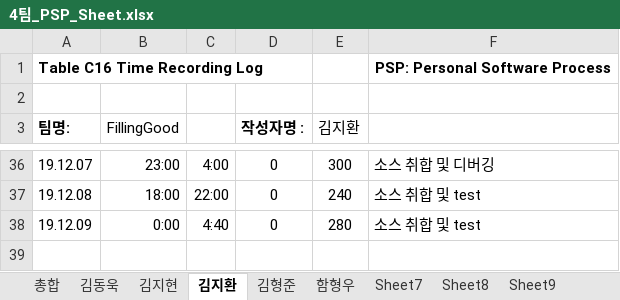
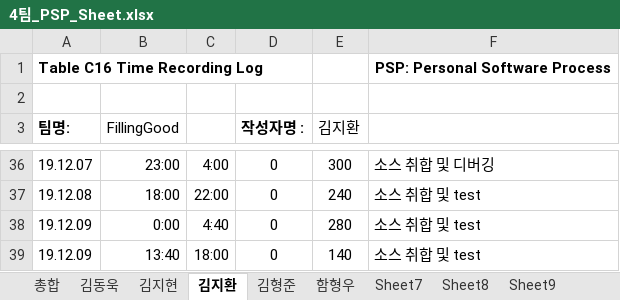
Before and after one commit to 7hong13/FillingGood, an Excel workbook: 4팀_PSP_Sheet.xlsx, sheet 김지환, drawn as a sheet; only a part is shown, gaps mark what is left out; values as stored, in another font and other column widths than the file's, no borders; the diff names each change by its address in the sheet, - before the commit and + after, or states it on an @@ line.

```diff
--- a/4팀_PSP_Sheet.xlsx (sheet 김지환)
+++ b/4팀_PSP_Sheet.xlsx (sheet 김지환)
+row 39: 19.12.09 | 13:40 | 18:00 | 0 | 140 | 소스 취합 및 test
```
Also changed, not shown: 4팀 Project Management Plan.xlsx.
